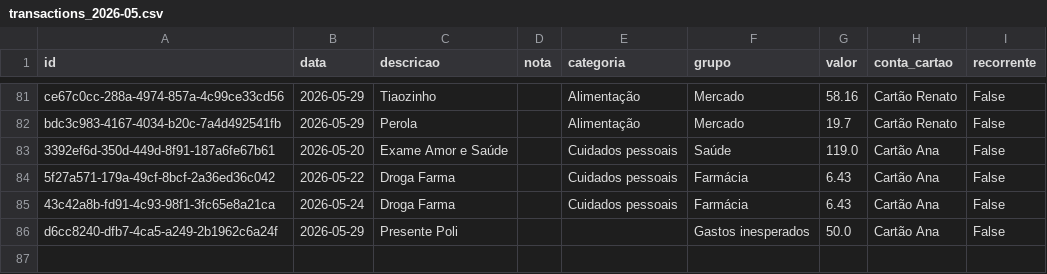
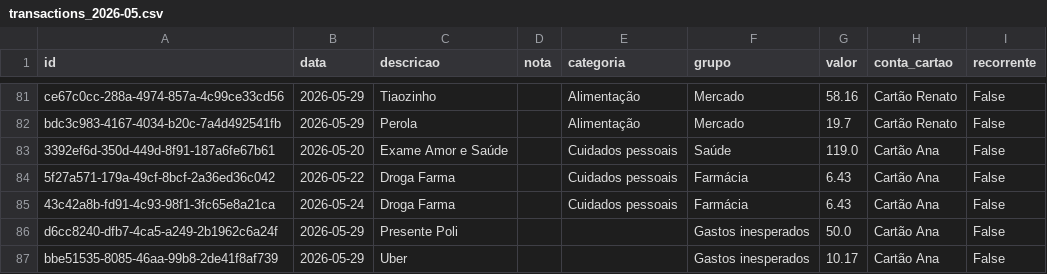
Before and after one commit to czrstar/finance-dashboard-zappro, a CSV file: data/monthly/transactions_2026-05.csv, drawn as a sheet; only a part is shown, gaps mark what is left out.

Commit message:
auto: update data/monthly/transactions_2026-05.csv

```diff
--- a/data/monthly/transactions_2026-05.csv
+++ b/data/monthly/transactions_2026-05.csv
@@ -86 +86,2 @@ bdc3c983-4167-4034-b20c-7a4d492541fb,2026-05-29,Perola,,Alimentação,Mercado,19
 d6cc8240-dfb7-4ca5-a249-2b1962c6a24f,2026-05-29,Presente Poli,,,Gastos inesperados,50.0,Cartão Ana,False
+bbe51535-8085-46aa-99b8-2de41f8af739,2026-05-29,Uber,,,Gastos inesperados,10.17,Cartão Ana,False
```
